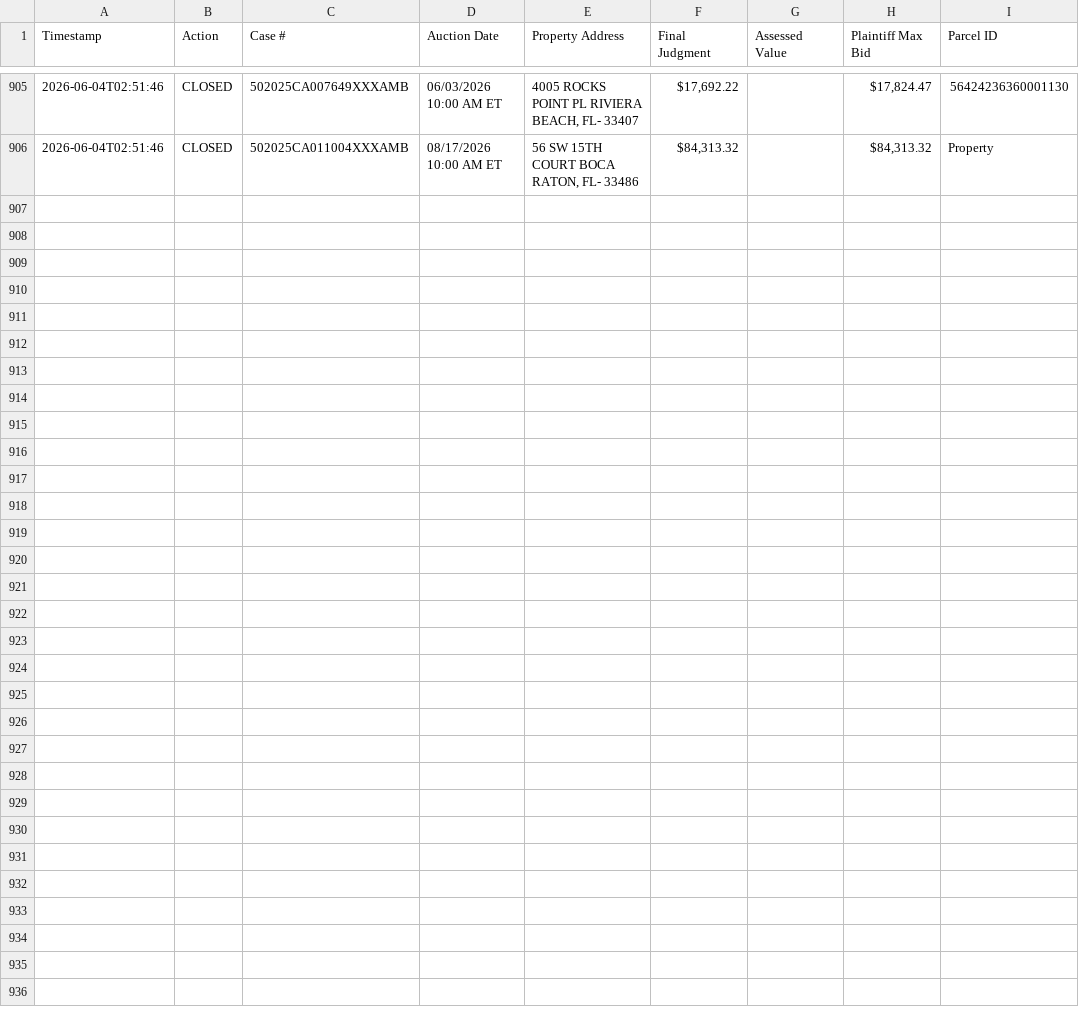
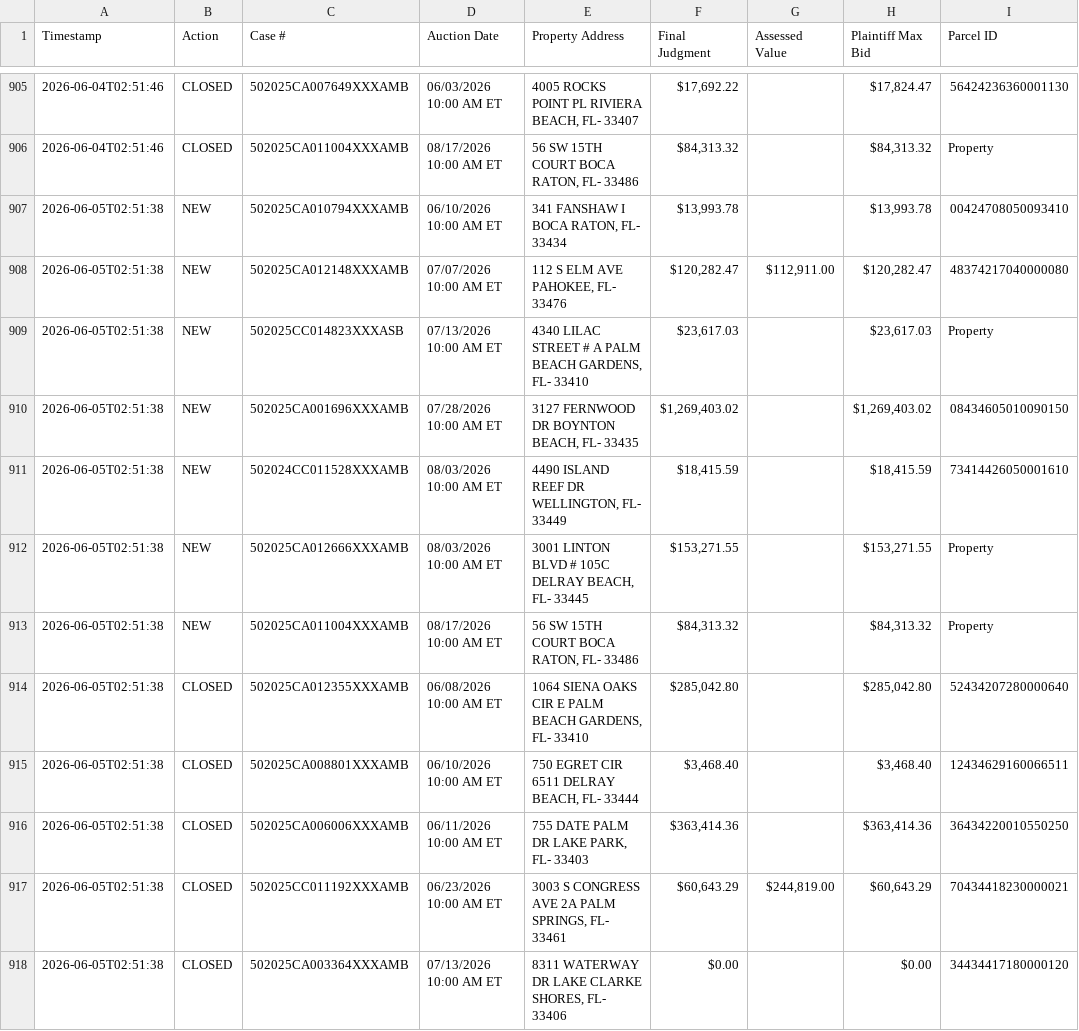
Before and after one commit to figlesias7/realforeclose-palmbeach, a CSV file: data/event_log.csv, drawn as a sheet; only a part is shown, gaps mark what is left out; the diff names each change by its address in the sheet, - before the commit and + after, or states it on an @@ line.

```diff
--- a/data/event_log.csv
+++ b/data/event_log.csv
+row 907: 2026-06-05T02:51:38 | NEW | 502025CA010794XXXAMB | 06/10/2026 10:00 AM ET | 341 FANSHAW I BOCA RATON, FL- 33434 | $13,993.78 |  | $13,993.78 | 00424708050093410
+row 908: 2026-06-05T02:51:38 | NEW | 502025CA012148XXXAMB | 07/07/2026 10:00 AM ET | 112 S ELM AVE PAHOKEE, FL- 33476 | $120,282.47 | $112,911.00 | $120,282.47 | 48374217040000080
+row 909: 2026-06-05T02:51:38 | NEW | 502025CC014823XXXASB | 07/13/2026 10:00 AM ET | 4340 LILAC STREET # A PALM BEACH GARDENS, FL- 33410 | $23,617.03 |  | $23,617.03 | Property
+row 910: 2026-06-05T02:51:38 | NEW | 502025CA001696XXXAMB | 07/28/2026 10:00 AM ET | 3127 FERNWOOD DR BOYNTON BEACH, FL- 33435 | $1,269,403.02 |  | $1,269,403.02 | 08434605010090150
+row 911: 2026-06-05T02:51:38 | NEW | 502024CC011528XXXAMB | 08/03/2026 10:00 AM ET | 4490 ISLAND REEF DR WELLINGTON, FL- 33449 | $18,415.59 |  | $18,415.59 | 73414426050001610
+row 912: 2026-06-05T02:51:38 | NEW | 502025CA012666XXXAMB | 08/03/2026 10:00 AM ET | 3001 LINTON BLVD # 105C DELRAY BEACH, FL- 33445 | $153,271.55 |  | $153,271.55 | Property
+row 913: 2026-06-05T02:51:38 | NEW | 502025CA011004XXXAMB | 08/17/2026 10:00 AM ET | 56 SW 15TH COURT BOCA RATON, FL- 33486 | $84,313.32 |  | $84,313.32 | Property
+row 914: 2026-06-05T02:51:38 | CLOSED | 502025CA012355XXXAMB | 06/08/2026 10:00 AM ET | 1064 SIENA OAKS CIR E PALM BEACH GARDENS, FL- 33410 | $285,042.80 |  | $285,042.80 | 52434207280000640
+row 915: 2026-06-05T02:51:38 | CLOSED | 502025CA008801XXXAMB | 06/10/2026 10:00 AM ET | 750 EGRET CIR 6511 DELRAY BEACH, FL- 33444 | $3,468.40 |  | $3,468.40 | 12434629160066511
+row 916: 2026-06-05T02:51:38 | CLOSED | 502025CA006006XXXAMB | 06/11/2026 10:00 AM ET | 755 DATE PALM DR LAKE PARK, FL- 33403 | $363,414.36 |  | $363,414.36 | 36434220010550250
+row 917: 2026-06-05T02:51:38 | CLOSED | 502025CC011192XXXAMB | 06/23/2026 10:00 AM ET | 3003 S CONGRESS AVE 2A PALM SPRINGS, FL- 33461 | $60,643.29 | $244,819.00 | $60,643.29 | 70434418230000021
+row 918: 2026-06-05T02:51:38 | CLOSED | 502025CA003364XXXAMB | 07/13/2026 10:00 AM ET | 8311 WATERWAY DR LAKE CLARKE SHORES, FL- 33406 | $0.00 |  | $0.00 | 34434417180000120
```
Also changed, not shown: data/all_seen.csv, 3 other files.
